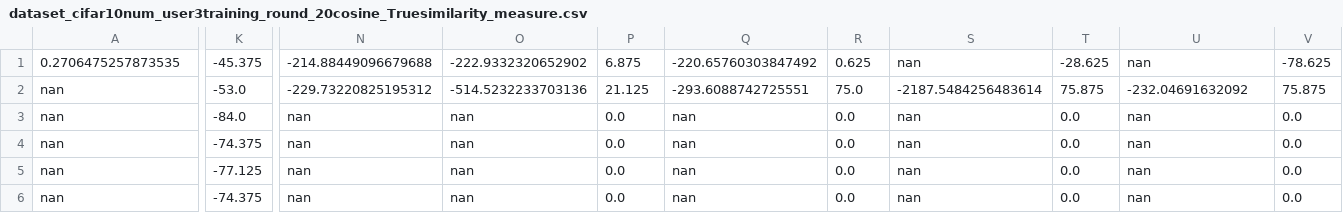
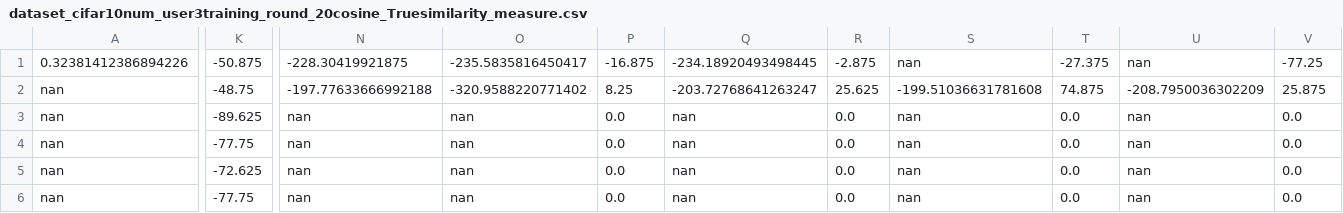
Before and after one commit to suzuking1192/fl_reseach_work_in_progress, a CSV file: src/data/positive_transfer/dataset_cifar10num_user3training_round_20cosine_Truesimilarity_measure.csv, drawn as a sheet; only a part is shown, gaps mark what is left out; removed rows and columns are numbered as before the commit, all else as after; rows hold the shown columns only; the diff covers the shown part only; the diff names each change by its address in the sheet, - before the commit and + after, or states it on an @@ line.

```diff
--- a/src/data/positive_transfer/dataset_cifar10num_user3training_round_20cosine_Truesimilarity_measure.csv
+++ b/src/data/positive_transfer/dataset_cifar10num_user3training_round_20cosine_Truesimilarity_measure.csv
-row 1: 0.2706475257873535 | -45.375 | -214.88449096679688 | -222.9332320652902 | 6.875 | -220.65760303847492 | 0.625 | nan | -28.625 | nan | -78.625
+row 1: 0.32381412386894226 | -50.875 | -228.30419921875 | -235.5835816450417 | -16.875 | -234.18920493498445 | -2.875 | nan | -27.375 | nan | -77.25
-K2: -53.0
+K2: -48.75
-N2: -229.73220825195312
+N2: -197.77633666992188
-O2: -514.5232233703136
+O2: -320.9588220771402
-P2: 21.125
+P2: 8.25
-Q2: -293.6088742725551
+Q2: -203.72768641263247
-R2: 75.0
+R2: 25.625
-S2: -2187.5484256483614
+S2: -199.51036631781608
-T2: 75.875
+T2: 74.875
-U2: -232.04691632092
+U2: -208.7950036302209
-V2: 75.875
+V2: 25.875
-K3: -84.0
+K3: -89.625
-K4: -74.375
+K4: -77.75
-K5: -77.125
+K5: -72.625
-K6: -74.375
+K6: -77.75
```
Also changed, not shown: 18 edited cells elsewhere in this file, src/data/log/final_results.csv, src/data/log/training_log.csv, 28 other files.
